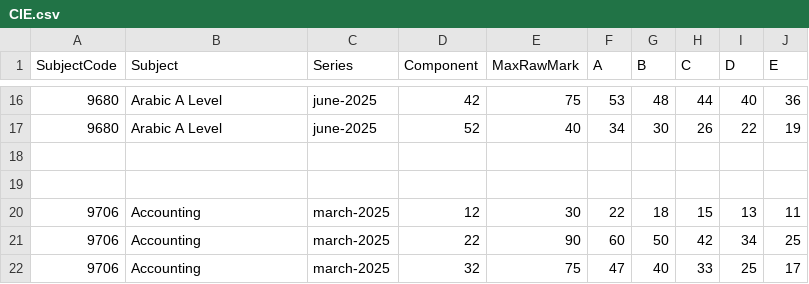
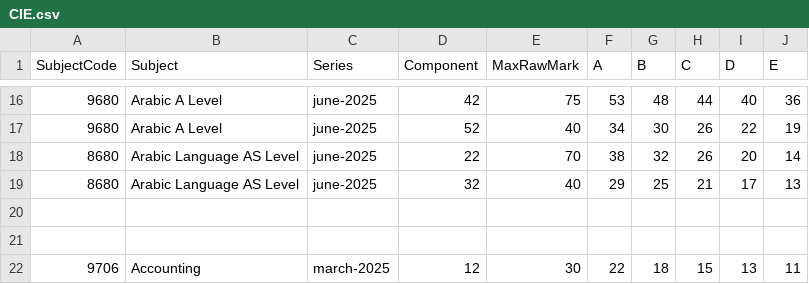
Before and after one commit to ChessMastermind/Grade_Boundaries_A_Levels_stable, a CSV file: CIE/CIE.csv, drawn as a sheet; only a part is shown, gaps mark what is left out; the shorter side is filled out with more unchanged rows; the diff names each change by its address in the sheet, - before the commit and + after, or states it on an @@ line.

Commit message:
Add Arabic Language AS Level entries to CIE.csv

```diff
--- a/CIE/CIE.csv
+++ b/CIE/CIE.csv
+row 18: 8680 | Arabic Language AS Level | june-2025 | 22 | 70 | 38 | 32 | 26 | 20 | 14
+row 19: 8680 | Arabic Language AS Level | june-2025 | 32 | 40 | 29 | 25 | 21 | 17 | 13
```
